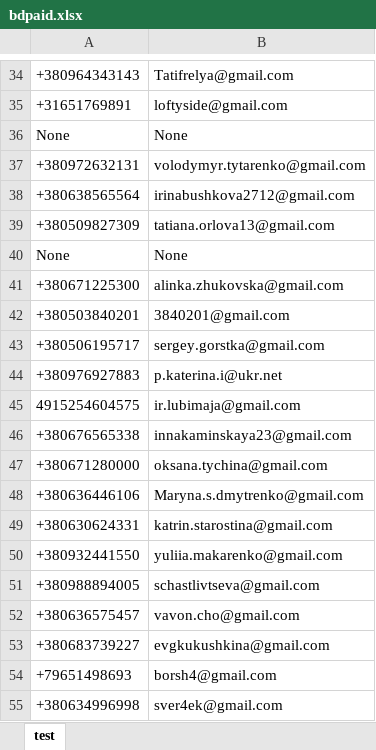
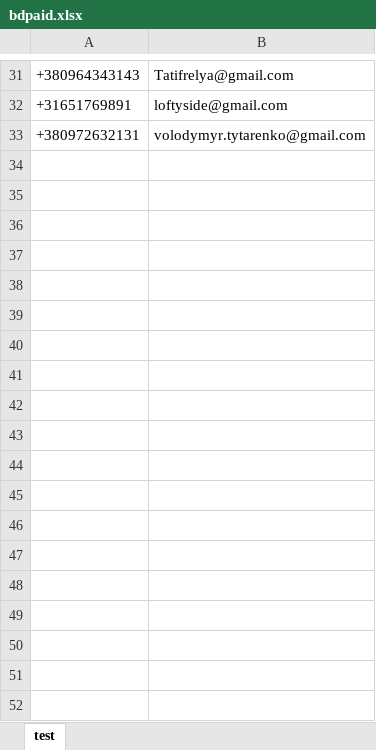
Before and after one commit to finsolit/project, an Excel workbook: Surf/bdpaid.xlsx, sheet test, drawn as a sheet; only a part is shown, gaps mark what is left out; values as stored, in another font and other column widths than the file's, no borders; removed rows and columns are numbered as before the commit, all else as after; the diff covers the shown part only; the diff names each change by its address in the sheet, - before the commit and + after, or states it on an @@ line.

```diff
--- a/Surf/bdpaid.xlsx (sheet test)
+++ b/Surf/bdpaid.xlsx (sheet test)
-row 36: None | None
-row 38: +380638565564 | irinabushkova2712@gmail.com
-row 39: +380509827309 | tatiana.orlova13@gmail.com
-row 40: None | None
-row 41: +380671225300 | alinka.zhukovska@gmail.com
-row 42: +380503840201 | 3840201@gmail.com
-row 43: +380506195717 | sergey.gorstka@gmail.com
-row 44: +380976927883 | p.katerina.i@ukr.net
-row 45: 4915254604575 | ir.lubimaja@gmail.com
-row 46: +380676565338 | innakaminskaya23@gmail.com
-row 47: +380671280000 | oksana.tychina@gmail.com
-row 48: +380636446106 | Maryna.s.dmytrenko@gmail.com
-row 49: +380630624331 | katrin.starostina@gmail.com
-row 50: +380932441550 | yuliia.makarenko@gmail.com
-row 51: +380988894005 | schastlivtseva@gmail.com
-row 52: +380636575457 | vavon.cho@gmail.com
-row 53: +380683739227 | evgkukushkina@gmail.com
-row 54: +79651498693 | borsh4@gmail.com
-row 55: +380634996998 | sver4ek@gmail.com
```
Also changed, not shown: 1 added row, 96 removed rows, 1 moved row and 1 edited cell elsewhere in this sheet, Surf/2.xlsx, Surf/bduser.xlsx, 4 other files.
